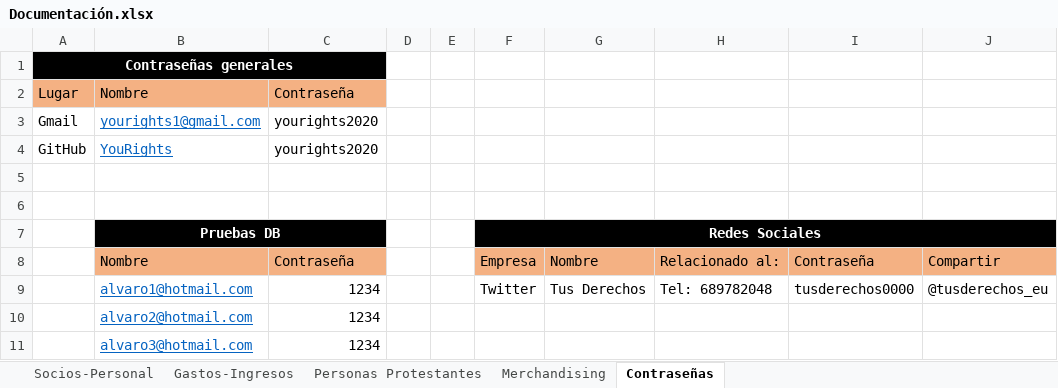
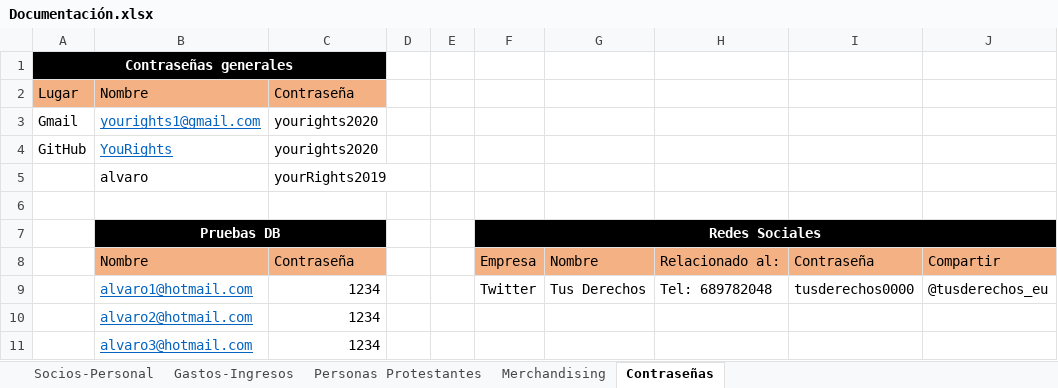
Before and after one commit to YouRights-Group/YouRights-Front, an Excel workbook: Documentación/Documentación YouRights/Documentación.xlsx, sheet Contraseñas, drawn as a sheet; values as stored, in another font and other column widths than the file's, no borders; the diff names each change by its address in the sheet, - before the commit and + after, or states it on an @@ line.

```diff
--- a/Documentación/Documentación YouRights/Documentación.xlsx (sheet Contraseñas)
+++ b/Documentación/Documentación YouRights/Documentación.xlsx (sheet Contraseñas)
-row 5: (empty)
+row 5:  | alvaro | yourRights2019
```
Also changed, not shown: 1 other file.
